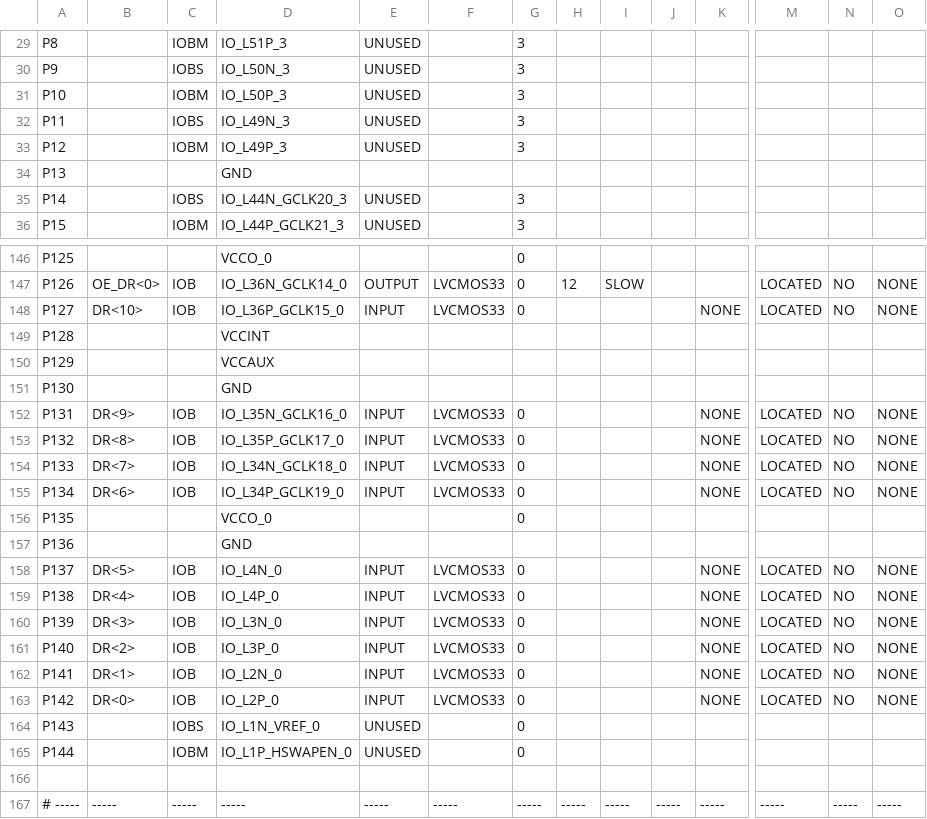
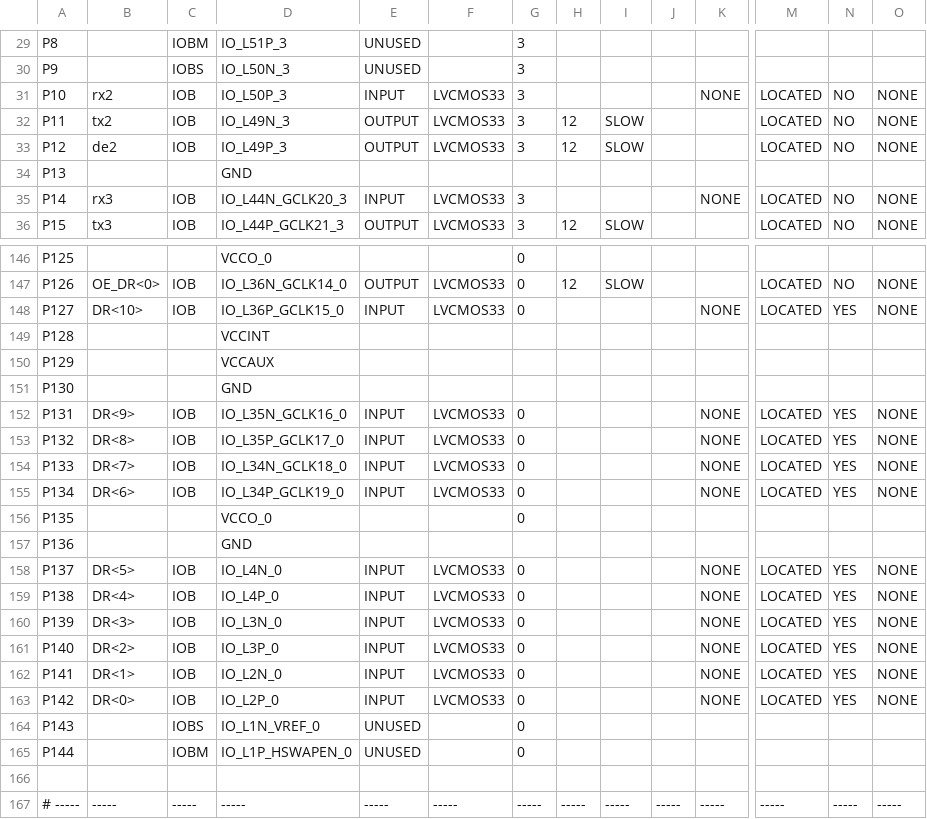
Before and after one commit to auramenka-it90/fpga_msb_combat, a CSV file: implement/ver1/rev1/msb_main_pad.csv, drawn as a sheet; only a part is shown, gaps mark what is left out; the diff covers the shown part only; the diff names each change by its address in the sheet, - before the commit and + after, or states it on an @@ line.

```diff
--- a/implement/ver1/rev1/msb_main_pad.csv
+++ b/implement/ver1/rev1/msb_main_pad.csv
-B31: (empty)
+B31: rx2
-C31: IOBM
+C31: IOB
-E31: UNUSED
+E31: INPUT
-F31:F33: (empty)
+F31:F33: LVCMOS33
-K31: (empty)
+K31: NONE
-M31:M33: (empty)
+M31:M33: LOCATED
-N31:N33: (empty)
+N31:N33: NO
-O31:O33: (empty)
+O31:O33: NONE
-B32: (empty)
+B32: tx2
-C32: IOBS
+C32: IOB
-E32:E33: UNUSED
+E32:E33: OUTPUT
-H32:H33: (empty)
+H32:H33: 12
-I32:I33: (empty)
+I32:I33: SLOW
-B33: (empty)
+B33: de2
-C33: IOBM
+C33: IOB
-B35: (empty)
+B35: rx3
-C35: IOBS
+C35: IOB
-E35: UNUSED
+E35: INPUT
-F35:F36: (empty)
+F35:F36: LVCMOS33
-K35: (empty)
+K35: NONE
-M35:M36: (empty)
+M35:M36: LOCATED
-N35:N36: (empty)
+N35:N36: NO
-O35:O36: (empty)
+O35:O36: NONE
-B36: (empty)
+B36: tx3
-C36: IOBM
+C36: IOB
-E36: UNUSED
+E36: OUTPUT
-H36: (empty)
+H36: 12
-I36: (empty)
+I36: SLOW
-N148: NO
+N148: YES
-N152:N155: NO
+N152:N155: YES
-N158:N163: NO
+N158:N163: YES
```
Also changed, not shown: 67 edited cells elsewhere in this file, 47 other files.
